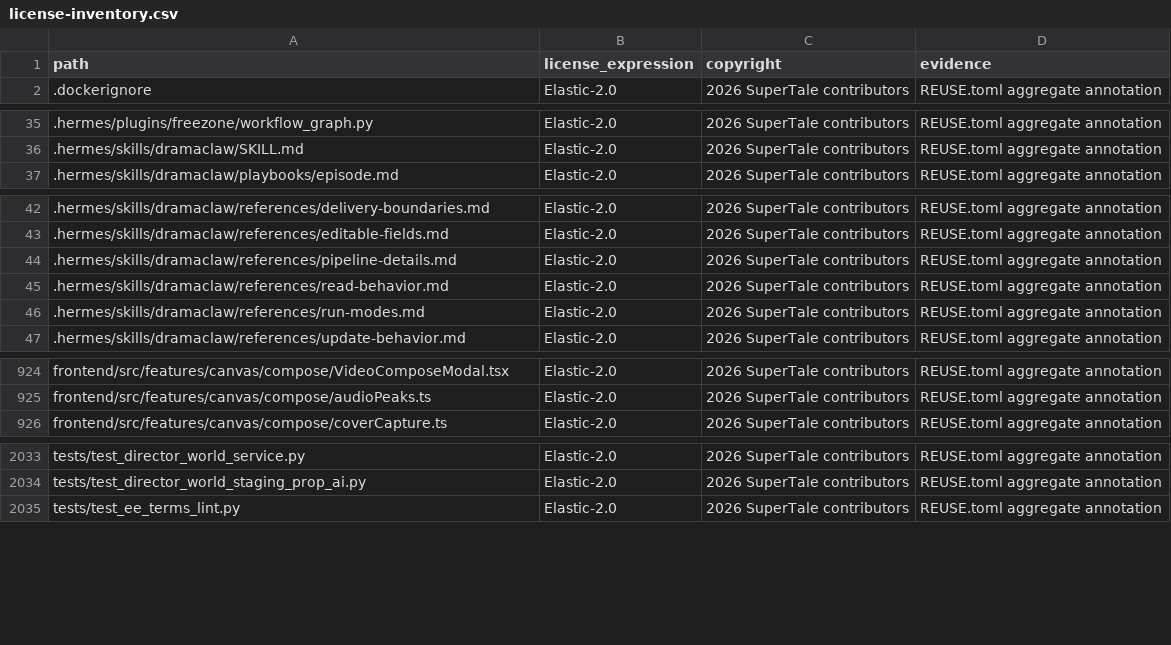
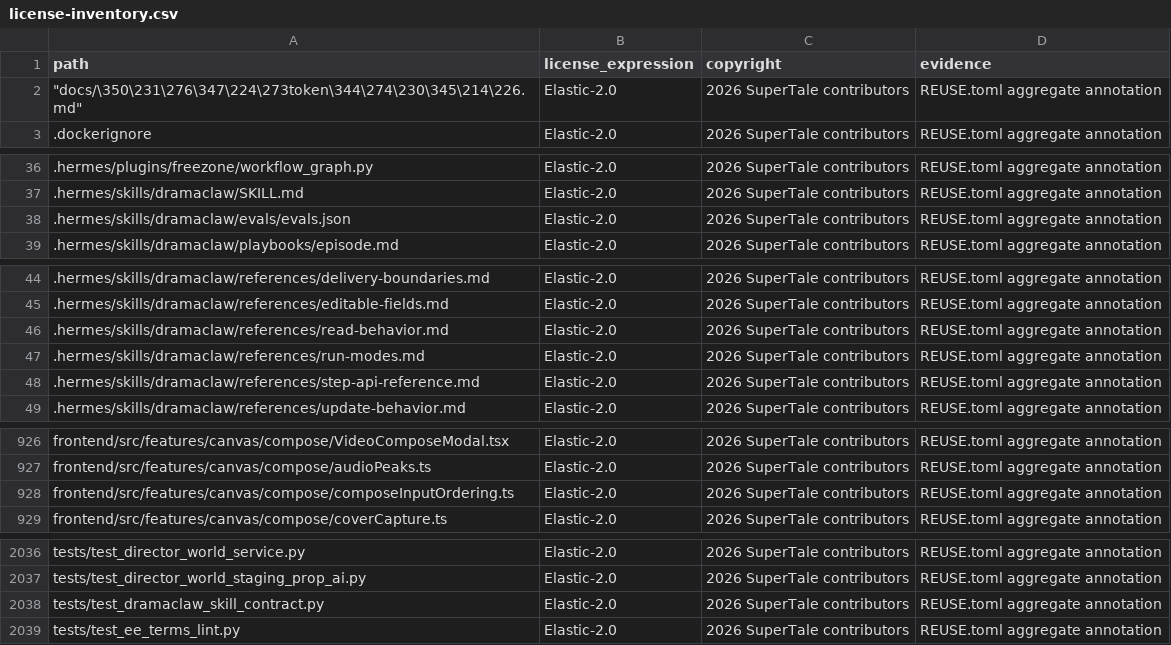
Before and after one commit to Anu206S/dramaclaw, a CSV file: license-inventory.csv, drawn as a sheet; only a part is shown, gaps mark what is left out; the diff covers the shown part only.

Commit message:
fix: update compliance inventory
Signed-off-by: wwq <534342440@qq.com>

```diff
--- a/license-inventory.csv
+++ b/license-inventory.csv
@@ -1,2 +1,3 @@
 path,license_expression,copyright,evidence
+"""docs/\350\231\276\347\224\273token\344\274\230\345\214\226.md""",Elastic-2.0,2026 SuperTale contributors,REUSE.toml aggregate annotation
 .dockerignore,Elastic-2.0,2026 SuperTale contributors,REUSE.toml aggregate annotation
@@ -36,2 +37,3 @@ path,license_expression,copyright,evidence
 .hermes/skills/dramaclaw/SKILL.md,Elastic-2.0,2026 SuperTale contributors,REUSE.toml aggregate annotation
+.hermes/skills/dramaclaw/evals/evals.json,Elastic-2.0,2026 SuperTale contributors,REUSE.toml aggregate annotation
 .hermes/skills/dramaclaw/playbooks/episode.md,Elastic-2.0,2026 SuperTale contributors,REUSE.toml aggregate annotation
@@ -43,5 +45,5 @@ path,license_expression,copyright,evidence
 .hermes/skills/dramaclaw/references/editable-fields.md,Elastic-2.0,2026 SuperTale contributors,REUSE.toml aggregate annotation
-.hermes/skills/dramaclaw/references/pipeline-details.md,Elastic-2.0,2026 SuperTale contributors,REUSE.toml aggregate annotation
 .hermes/skills/dramaclaw/references/read-behavior.md,Elastic-2.0,2026 SuperTale contributors,REUSE.toml aggregate annotation
 .hermes/skills/dramaclaw/references/run-modes.md,Elastic-2.0,2026 SuperTale contributors,REUSE.toml aggregate annotation
+.hermes/skills/dramaclaw/references/step-api-reference.md,Elastic-2.0,2026 SuperTale contributors,REUSE.toml aggregate annotation
 .hermes/skills/dramaclaw/references/update-behavior.md,Elastic-2.0,2026 SuperTale contributors,REUSE.toml aggregate annotation
@@ -925,2 +927,3 @@ frontend/src/features/canvas/compose/VideoComposeModal.tsx,Elastic-2.0,2026 Supe
 frontend/src/features/canvas/compose/audioPeaks.ts,Elastic-2.0,2026 SuperTale contributors,REUSE.toml aggregate annotation
+frontend/src/features/canvas/compose/composeInputOrdering.ts,Elastic-2.0,2026 SuperTale contributors,REUSE.toml aggregate annotation
 frontend/src/features/canvas/compose/coverCapture.ts,Elastic-2.0,2026 SuperTale contributors,REUSE.toml aggregate annotation
@@ -2034,2 +2037,3 @@ tests/test_director_world_service.py,Elastic-2.0,2026 SuperTale contributors,REU
 tests/test_director_world_staging_prop_ai.py,Elastic-2.0,2026 SuperTale contributors,REUSE.toml aggregate annotation
+tests/test_dramaclaw_skill_contract.py,Elastic-2.0,2026 SuperTale contributors,REUSE.toml aggregate annotation
 tests/test_ee_terms_lint.py,Elastic-2.0,2026 SuperTale contributors,REUSE.toml aggregate annotation
```
Also changed, not shown: 4 moved rows elsewhere in this file, 2 other files.
